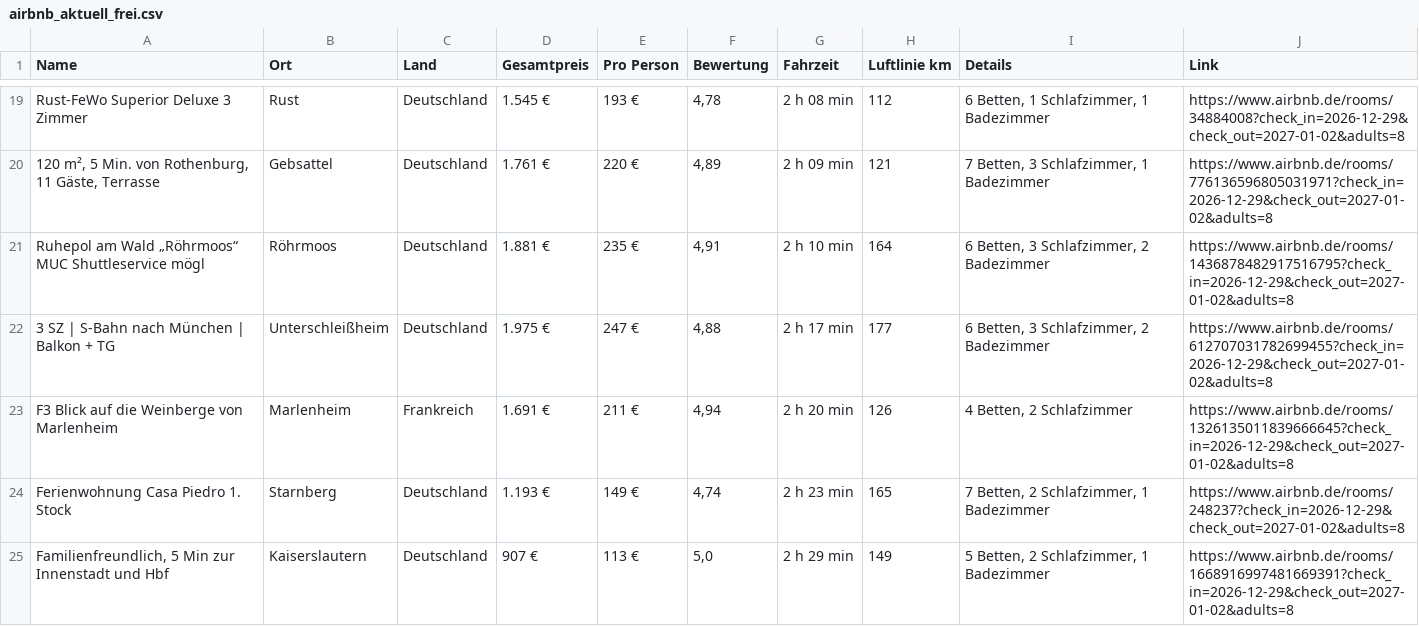
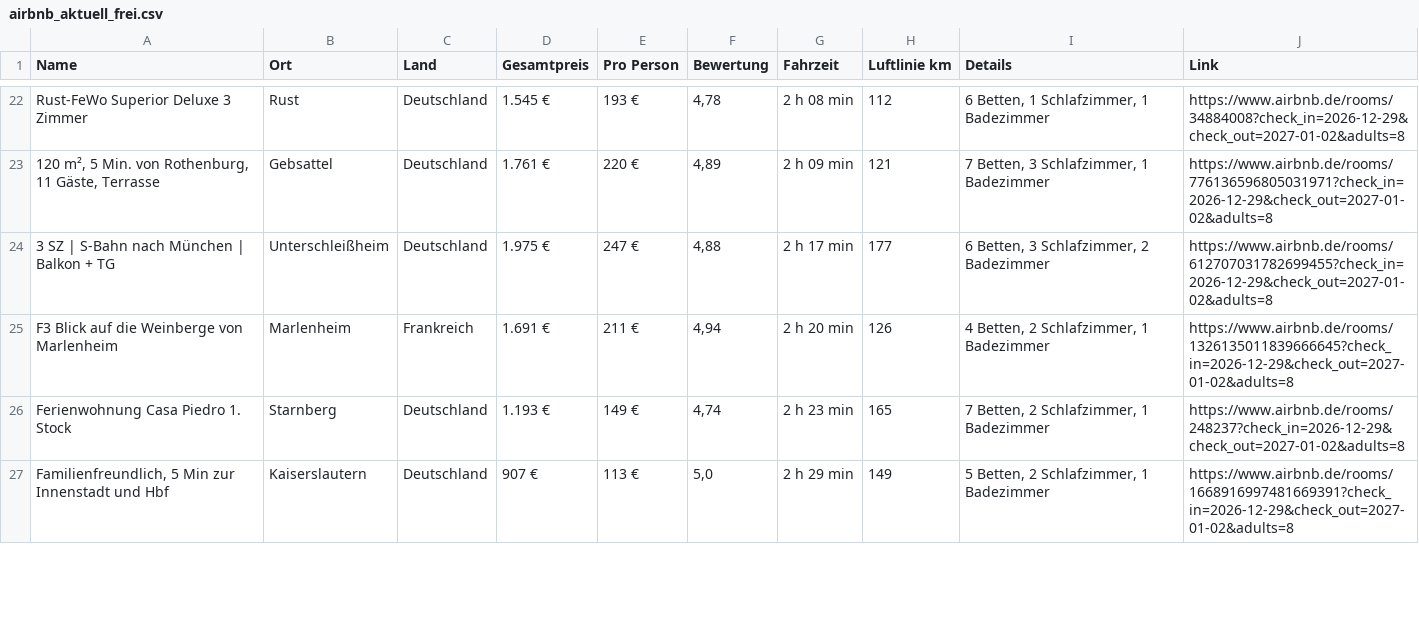
Before and after one commit to test-user317/silvester-airbnb, a CSV file: airbnb_aktuell_frei.csv, drawn as a sheet; only a part is shown, gaps mark what is left out; the diff covers the shown part only.

```diff
--- a/airbnb_aktuell_frei.csv
+++ b/airbnb_aktuell_frei.csv
@@ -20,5 +23,4 @@ Rust-FeWo Superior Deluxe 3 Zimmer;Rust;Deutschland;1.545 €;193 €;4,78;2 h 0
 120 m², 5 Min. von Rothenburg, 11 Gäste, Terrasse;Gebsattel;Deutschland;1.761 €;220 €;4,89;2 h 09 min;121;7 Betten, 3 Schlafzimmer, 1 Badezimmer;https://www.airbnb.de/rooms/776136596805031971?check_in=2026-12-29&check_out=2027-01-02&adults=8
-Ruhepol am Wald „Röhrmoos“ MUC Shuttleservice mögl;Röhrmoos;Deutschland;1.881 €;235 €;4,91;2 h 10 min;164;6 Betten, 3 Schlafzimmer, 2 Badezimmer;https://www.airbnb.de/rooms/1436878482917516795?check_in=2026-12-29&check_out=2027-01-02&adults=8
 3 SZ | S‑Bahn nach München | Balkon + TG;Unterschleißheim;Deutschland;1.975 €;247 €;4,88;2 h 17 min;177;6 Betten, 3 Schlafzimmer, 2 Badezimmer;https://www.airbnb.de/rooms/612707031782699455?check_in=2026-12-29&check_out=2027-01-02&adults=8
-F3 Blick auf die Weinberge von Marlenheim;Marlenheim;Frankreich;1.691 €;211 €;4,94;2 h 20 min;126;4 Betten, 2 Schlafzimmer;https://www.airbnb.de/rooms/1326135011839666645?check_in=2026-12-29&check_out=2027-01-02&adults=8
+F3 Blick auf die Weinberge von Marlenheim;Marlenheim;Frankreich;1.691 €;211 €;4,94;2 h 20 min;126;4 Betten, 2 Schlafzimmer, 1 Badezimmer;https://www.airbnb.de/rooms/1326135011839666645?check_in=2026-12-29&check_out=2027-01-02&adults=8
 Ferienwohnung Casa Piedro 1. Stock;Starnberg;Deutschland;1.193 €;149 €;4,74;2 h 23 min;165;7 Betten, 2 Schlafzimmer, 1 Badezimmer;https://www.airbnb.de/rooms/248237?check_in=2026-12-29&check_out=2027-01-02&adults=8
```
Also changed, not shown: 8 added rows, 4 removed rows, 1 moved row and 16 edited cells elsewhere in this file, 3 other files.
